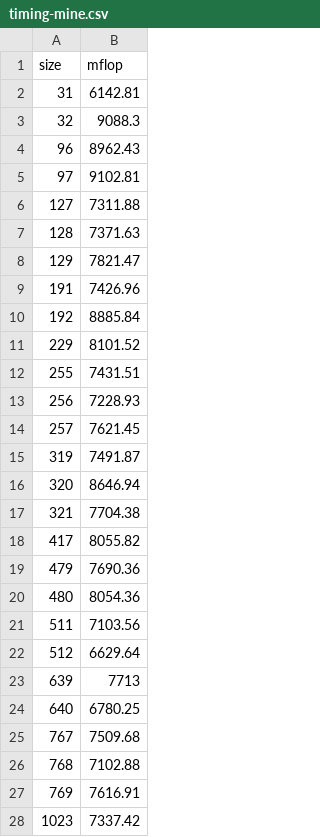
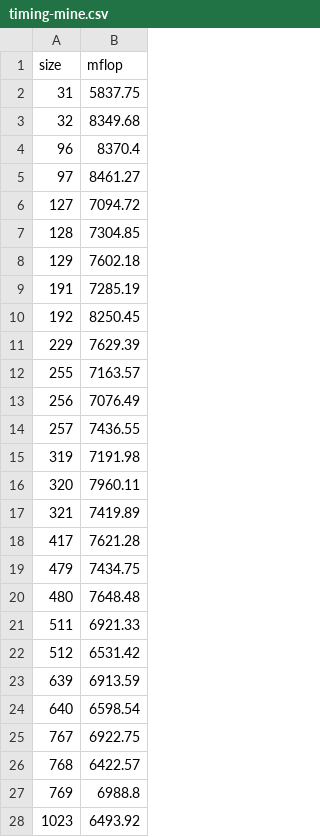
Before and after one commit to Kompella/matmul-project, a CSV file: timing-mine.csv, drawn as a sheet; only a part is shown; the diff covers the shown part only.

```diff
--- a/timing-mine.csv
+++ b/timing-mine.csv
@@ -1,28 +1,28 @@
 size,mflop
-31,6142.81
-32,9088.3
-96,8962.43
-97,9102.81
-127,7311.88
-128,7371.63
-129,7821.47
-191,7426.96
-192,8885.84
-229,8101.52
-255,7431.51
-256,7228.93
-257,7621.45
-319,7491.87
-320,8646.94
-321,7704.38
-417,8055.82
-479,7690.36
-480,8054.36
-511,7103.56
-512,6629.64
-639,7713
-640,6780.25
-767,7509.68
-768,7102.88
-769,7616.91
-1023,7337.42
+31,5837.75
+32,8349.68
+96,8370.4
+97,8461.27
+127,7094.72
+128,7304.85
+129,7602.18
+191,7285.19
+192,8250.45
+229,7629.39
+255,7163.57
+256,7076.49
+257,7436.55
+319,7191.98
+320,7960.11
+321,7419.89
+417,7621.28
+479,7434.75
+480,7648.48
+511,6921.33
+512,6531.42
+639,6913.59
+640,6598.54
+767,6922.75
+768,6422.57
+769,6988.8
+1023,6493.92
```
Also changed, not shown: 5 edited cells elsewhere in this file, 9 other files.
